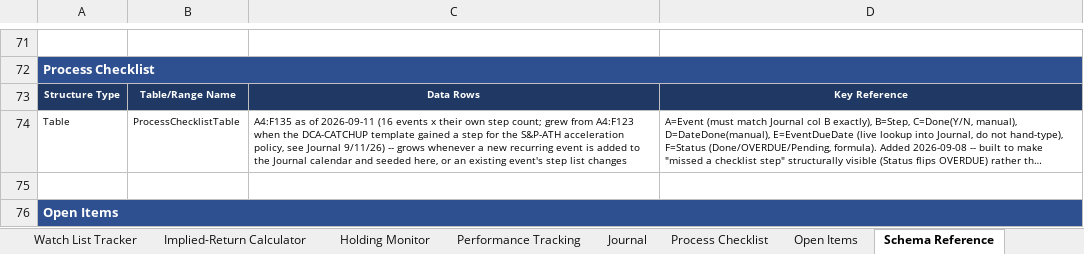
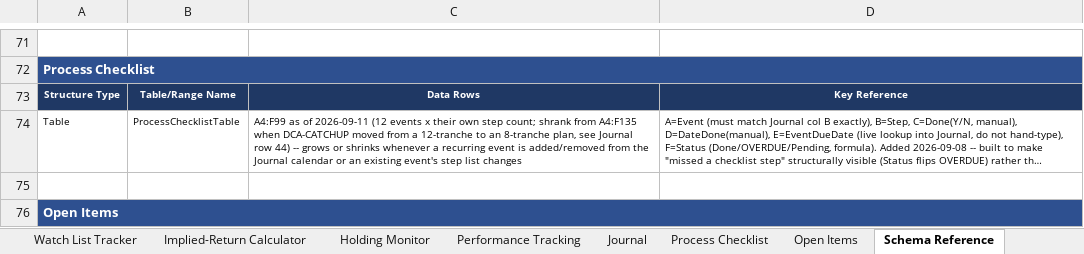
Before and after one commit to cope413/Stock_Picker, an Excel workbook: LANDRY_SYSTEM_WORKBOOK_25.xlsx, sheet Schema Reference, drawn as a sheet; only a part is shown, gaps mark what is left out; long unchanged cells end in …; values as stored, in another font and other column widths than the file's, no borders; the diff names each change by its address in the sheet, - before the commit and + after, or states it on an @@ line.

```diff
--- a/LANDRY_SYSTEM_WORKBOOK_25.xlsx (sheet Schema Reference)
+++ b/LANDRY_SYSTEM_WORKBOOK_25.xlsx (sheet Schema Reference)
-C74: A4:F135 as of 2026-09-11 (16 events x their own step count; grew from A4:F123 when the DCA-CATCHUP template gained a step for the S&P-ATH acceleration policy, see Journal 9/11/26) -- grows whenever a new recurring event is added to the Journal calendar and seeded here, or an…
+C74: A4:F99 as of 2026-09-11 (12 events x their own step count; shrank from A4:F135 when DCA-CATCHUP moved from a 12-tranche to an 8-tranche plan, see Journal row 44) -- grows or shrinks whenever a recurring event is added/removed from the Journal calendar or an…
```
Also changed, not shown: sheet Process Checklist, sheet Journal, charts or pictures.
